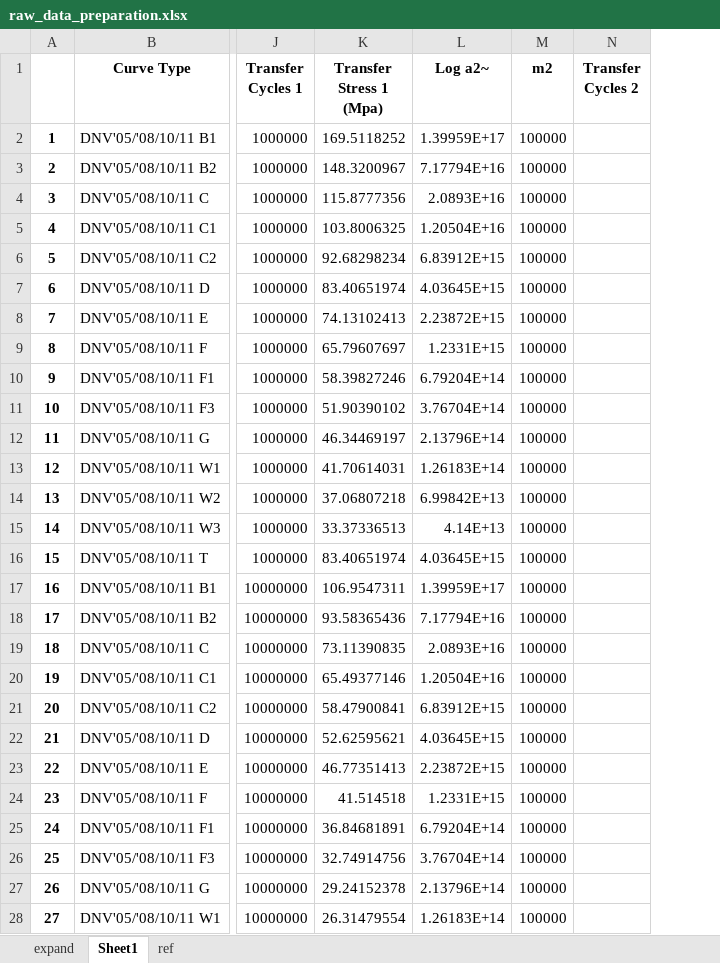
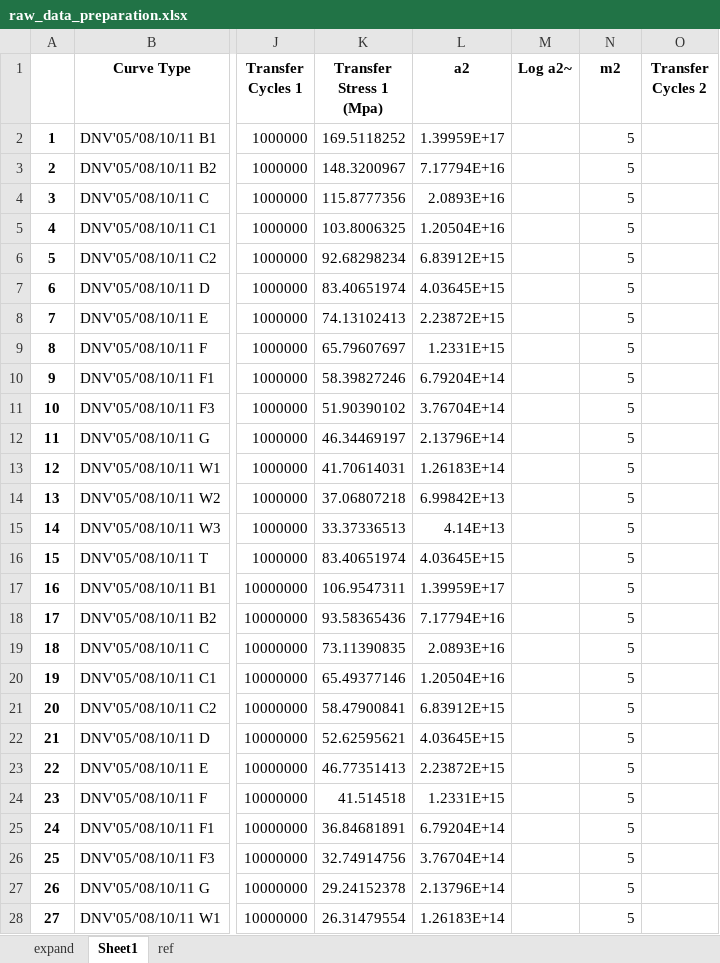
Before and after one commit to vamseeachanta/digitalmodel, an Excel workbook: docs/legacy_sn_curves/Cal/raw_data_preparation.xlsx, sheet Sheet1, drawn as a sheet; only a part is shown, gaps mark what is left out; values as stored, in another font and other column widths than the file's, no borders; addresses are those after the commit; the diff covers the shown part only; the diff names each change by its address in the sheet, - before the commit and + after, or states it on an @@ line.

```diff
--- a/docs/legacy_sn_curves/Cal/raw_data_preparation.xlsx (sheet Sheet1)
+++ b/docs/legacy_sn_curves/Cal/raw_data_preparation.xlsx (sheet Sheet1)
+column M (Log a2~), empty
-L1: Log a2~
+L1: a2
-N2:N28 (m2): 100000
+N2:N28 (m2): 5
```
Also changed, not shown: 97 edited cells elsewhere in this sheet, sheet expand, formulas that keep their value, 6 other files.
